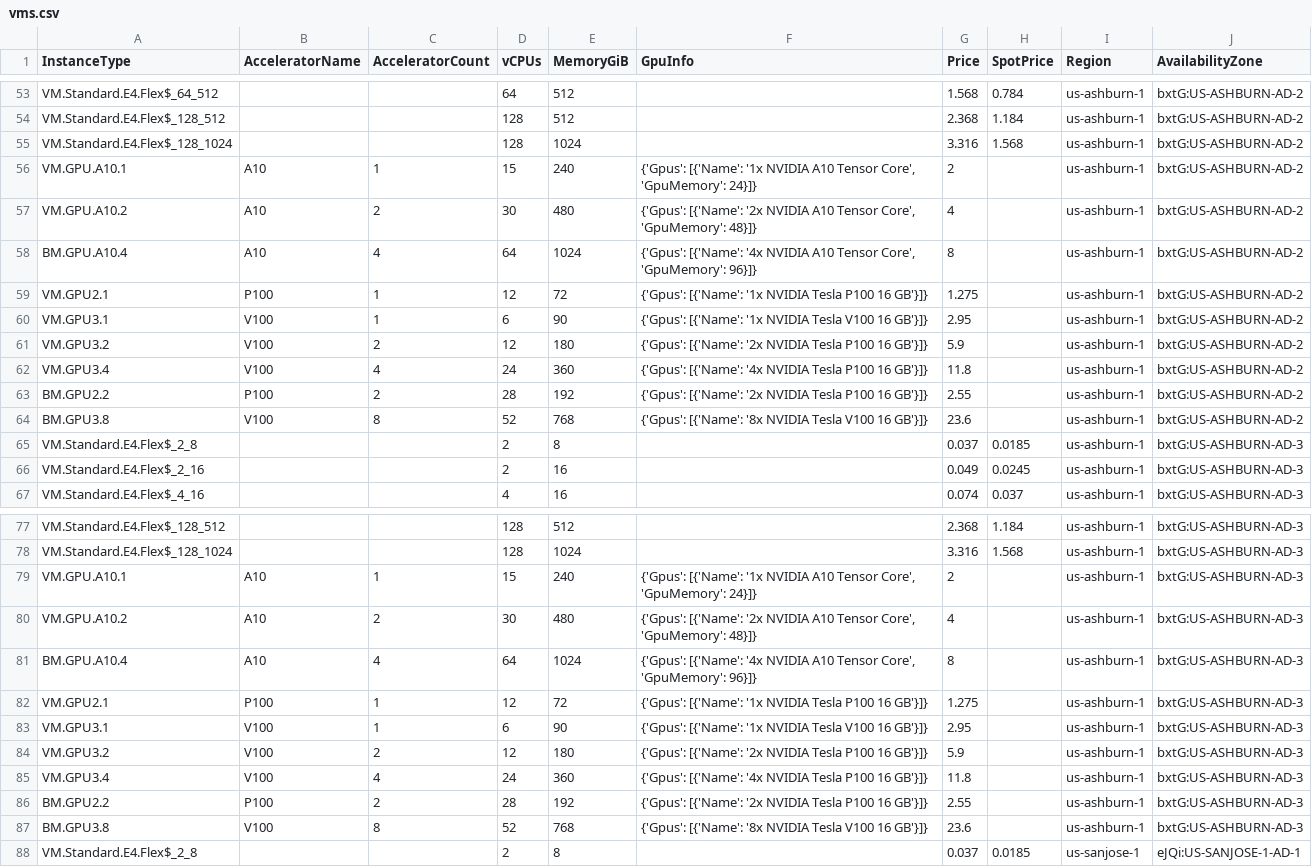
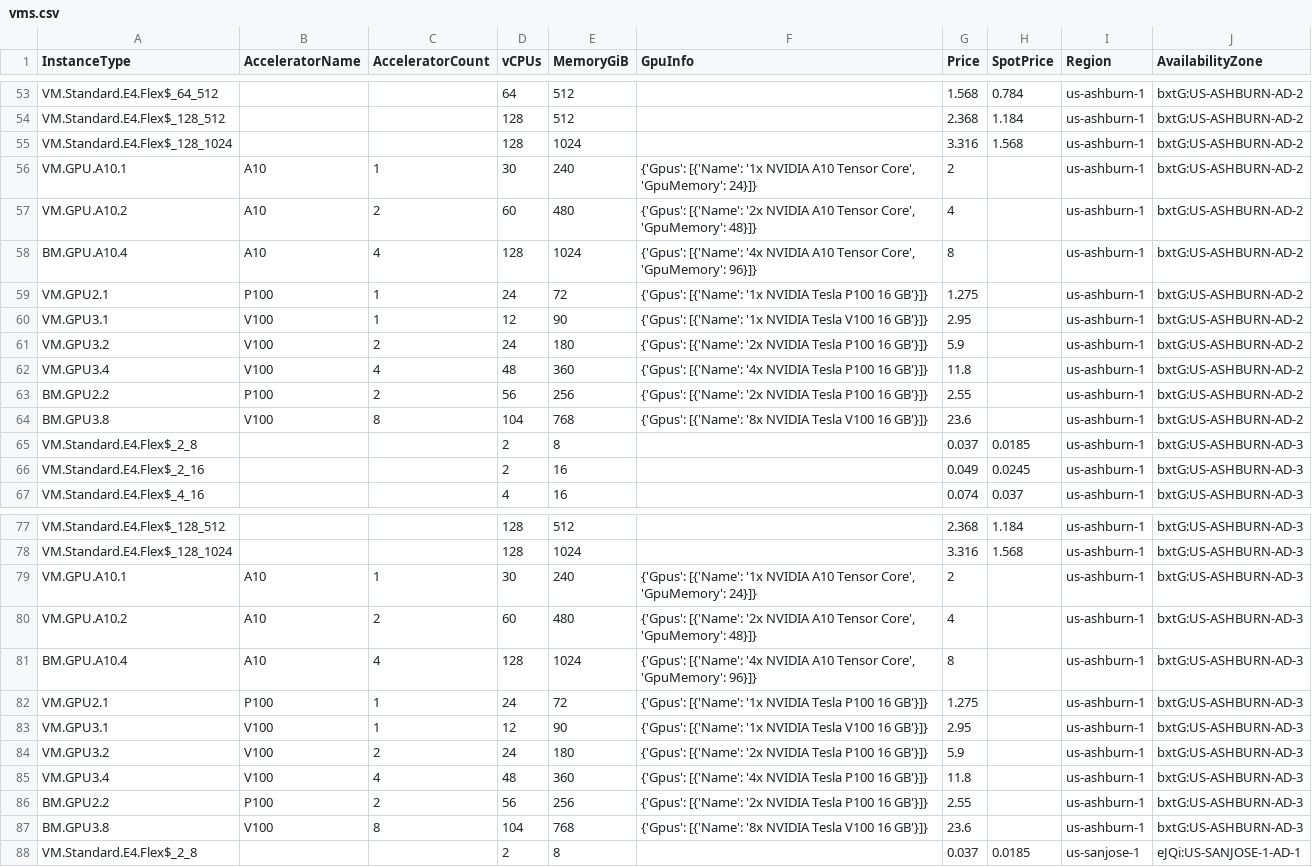
Before and after one commit to skypilot-org/skypilot-catalog, a CSV file: catalogs/v5/oci/vms.csv, drawn as a sheet; only a part is shown, gaps mark what is left out; the diff covers the shown part only.

```diff
--- a/catalogs/v5/oci/vms.csv
+++ b/catalogs/v5/oci/vms.csv
@@ -55,11 +55,11 @@ VM.Standard.E4.Flex$_128_512,,,128,512,,2.368,1.184,us-ashburn-1,bxtG:US-ASHBURN
 VM.Standard.E4.Flex$_128_1024,,,128,1024,,3.316,1.568,us-ashburn-1,bxtG:US-ASHBURN-AD-2
-VM.GPU.A10.1,A10,1,15,240,"{'Gpus': [{'Name': '1x NVIDIA A10 Tensor Core', 'GpuMemory': 24}]}",2,,us-ashburn-1,bxtG:US-ASHBURN-AD-2
-VM.GPU.A10.2,A10,2,30,480,"{'Gpus': [{'Name': '2x NVIDIA A10 Tensor Core', 'GpuMemory': 48}]}",4,,us-ashburn-1,bxtG:US-ASHBURN-AD-2
-BM.GPU.A10.4,A10,4,64,1024,"{'Gpus': [{'Name': '4x NVIDIA A10 Tensor Core', 'GpuMemory': 96}]}",8,,us-ashburn-1,bxtG:US-ASHBURN-AD-2
-VM.GPU2.1,P100,1,12,72,{'Gpus': [{'Name': '1x NVIDIA Tesla P100 16 GB'}]},1.275,,us-ashburn-1,bxtG:US-ASHBURN-AD-2
-VM.GPU3.1,V100,1,6,90,{'Gpus': [{'Name': '1x NVIDIA Tesla V100 16 GB'}]},2.95,,us-ashburn-1,bxtG:US-ASHBURN-AD-2
-VM.GPU3.2,V100,2,12,180,{'Gpus': [{'Name': '2x NVIDIA Tesla P100 16 GB'}]},5.9,,us-ashburn-1,bxtG:US-ASHBURN-AD-2
-VM.GPU3.4,V100,4,24,360,{'Gpus': [{'Name': '4x NVIDIA Tesla P100 16 GB'}]},11.8,,us-ashburn-1,bxtG:US-ASHBURN-AD-2
-BM.GPU2.2,P100,2,28,192,{'Gpus': [{'Name': '2x NVIDIA Tesla P100 16 GB'}]},2.55,,us-ashburn-1,bxtG:US-ASHBURN-AD-2
-BM.GPU3.8,V100,8,52,768,{'Gpus': [{'Name': '8x NVIDIA Tesla V100 16 GB'}]},23.6,,us-ashburn-1,bxtG:US-ASHBURN-AD-2
+VM.GPU.A10.1,A10,1,30,240,"{'Gpus': [{'Name': '1x NVIDIA A10 Tensor Core', 'GpuMemory': 24}]}",2,,us-ashburn-1,bxtG:US-ASHBURN-AD-2
+VM.GPU.A10.2,A10,2,60,480,"{'Gpus': [{'Name': '2x NVIDIA A10 Tensor Core', 'GpuMemory': 48}]}",4,,us-ashburn-1,bxtG:US-ASHBURN-AD-2
+BM.GPU.A10.4,A10,4,128,1024,"{'Gpus': [{'Name': '4x NVIDIA A10 Tensor Core', 'GpuMemory': 96}]}",8,,us-ashburn-1,bxtG:US-ASHBURN-AD-2
+VM.GPU2.1,P100,1,24,72,{'Gpus': [{'Name': '1x NVIDIA Tesla P100 16 GB'}]},1.275,,us-ashburn-1,bxtG:US-ASHBURN-AD-2
+VM.GPU3.1,V100,1,12,90,{'Gpus': [{'Name': '1x NVIDIA Tesla V100 16 GB'}]},2.95,,us-ashburn-1,bxtG:US-ASHBURN-AD-2
+VM.GPU3.2,V100,2,24,180,{'Gpus': [{'Name': '2x NVIDIA Tesla P100 16 GB'}]},5.9,,us-ashburn-1,bxtG:US-ASHBURN-AD-2
+VM.GPU3.4,V100,4,48,360,{'Gpus': [{'Name': '4x NVIDIA Tesla P100 16 GB'}]},11.8,,us-ashburn-1,bxtG:US-ASHBURN-AD-2
+BM.GPU2.2,P100,2,56,256,{'Gpus': [{'Name': '2x NVIDIA Tesla P100 16 GB'}]},2.55,,us-ashburn-1,bxtG:US-ASHBURN-AD-2
+BM.GPU3.8,V100,8,104,768,{'Gpus': [{'Name': '8x NVIDIA Tesla V100 16 GB'}]},23.6,,us-ashburn-1,bxtG:US-ASHBURN-AD-2
 VM.Standard.E4.Flex$_2_8,,,2,8,,0.037,0.0185,us-ashburn-1,bxtG:US-ASHBURN-AD-3
@@ -78,11 +78,11 @@ VM.Standard.E4.Flex$_128_512,,,128,512,,2.368,1.184,us-ashburn-1,bxtG:US-ASHBURN
 VM.Standard.E4.Flex$_128_1024,,,128,1024,,3.316,1.568,us-ashburn-1,bxtG:US-ASHBURN-AD-3
-VM.GPU.A10.1,A10,1,15,240,"{'Gpus': [{'Name': '1x NVIDIA A10 Tensor Core', 'GpuMemory': 24}]}",2,,us-ashburn-1,bxtG:US-ASHBURN-AD-3
-VM.GPU.A10.2,A10,2,30,480,"{'Gpus': [{'Name': '2x NVIDIA A10 Tensor Core', 'GpuMemory': 48}]}",4,,us-ashburn-1,bxtG:US-ASHBURN-AD-3
-BM.GPU.A10.4,A10,4,64,1024,"{'Gpus': [{'Name': '4x NVIDIA A10 Tensor Core', 'GpuMemory': 96}]}",8,,us-ashburn-1,bxtG:US-ASHBURN-AD-3
-VM.GPU2.1,P100,1,12,72,{'Gpus': [{'Name': '1x NVIDIA Tesla P100 16 GB'}]},1.275,,us-ashburn-1,bxtG:US-ASHBURN-AD-3
-VM.GPU3.1,V100,1,6,90,{'Gpus': [{'Name': '1x NVIDIA Tesla V100 16 GB'}]},2.95,,us-ashburn-1,bxtG:US-ASHBURN-AD-3
-VM.GPU3.2,V100,2,12,180,{'Gpus': [{'Name': '2x NVIDIA Tesla P100 16 GB'}]},5.9,,us-ashburn-1,bxtG:US-ASHBURN-AD-3
-VM.GPU3.4,V100,4,24,360,{'Gpus': [{'Name': '4x NVIDIA Tesla P100 16 GB'}]},11.8,,us-ashburn-1,bxtG:US-ASHBURN-AD-3
-BM.GPU2.2,P100,2,28,192,{'Gpus': [{'Name': '2x NVIDIA Tesla P100 16 GB'}]},2.55,,us-ashburn-1,bxtG:US-ASHBURN-AD-3
-BM.GPU3.8,V100,8,52,768,{'Gpus': [{'Name': '8x NVIDIA Tesla V100 16 GB'}]},23.6,,us-ashburn-1,bxtG:US-ASHBURN-AD-3
+VM.GPU.A10.1,A10,1,30,240,"{'Gpus': [{'Name': '1x NVIDIA A10 Tensor Core', 'GpuMemory': 24}]}",2,,us-ashburn-1,bxtG:US-ASHBURN-AD-3
+VM.GPU.A10.2,A10,2,60,480,"{'Gpus': [{'Name': '2x NVIDIA A10 Tensor Core', 'GpuMemory': 48}]}",4,,us-ashburn-1,bxtG:US-ASHBURN-AD-3
+BM.GPU.A10.4,A10,4,128,1024,"{'Gpus': [{'Name': '4x NVIDIA A10 Tensor Core', 'GpuMemory': 96}]}",8,,us-ashburn-1,bxtG:US-ASHBURN-AD-3
+VM.GPU2.1,P100,1,24,72,{'Gpus': [{'Name': '1x NVIDIA Tesla P100 16 GB'}]},1.275,,us-ashburn-1,bxtG:US-ASHBURN-AD-3
+VM.GPU3.1,V100,1,12,90,{'Gpus': [{'Name': '1x NVIDIA Tesla V100 16 GB'}]},2.95,,us-ashburn-1,bxtG:US-ASHBURN-AD-3
+VM.GPU3.2,V100,2,24,180,{'Gpus': [{'Name': '2x NVIDIA Tesla P100 16 GB'}]},5.9,,us-ashburn-1,bxtG:US-ASHBURN-AD-3
+VM.GPU3.4,V100,4,48,360,{'Gpus': [{'Name': '4x NVIDIA Tesla P100 16 GB'}]},11.8,,us-ashburn-1,bxtG:US-ASHBURN-AD-3
+BM.GPU2.2,P100,2,56,256,{'Gpus': [{'Name': '2x NVIDIA Tesla P100 16 GB'}]},2.55,,us-ashburn-1,bxtG:US-ASHBURN-AD-3
+BM.GPU3.8,V100,8,104,768,{'Gpus': [{'Name': '8x NVIDIA Tesla V100 16 GB'}]},23.6,,us-ashburn-1,bxtG:US-ASHBURN-AD-3
 VM.Standard.E4.Flex$_2_8,,,2,8,,0.037,0.0185,us-sanjose-1,eJQi:US-SANJOSE-1-AD-1
```
Also changed, not shown: 1 added row, 1 removed row and 19 edited cells elsewhere in this file.
